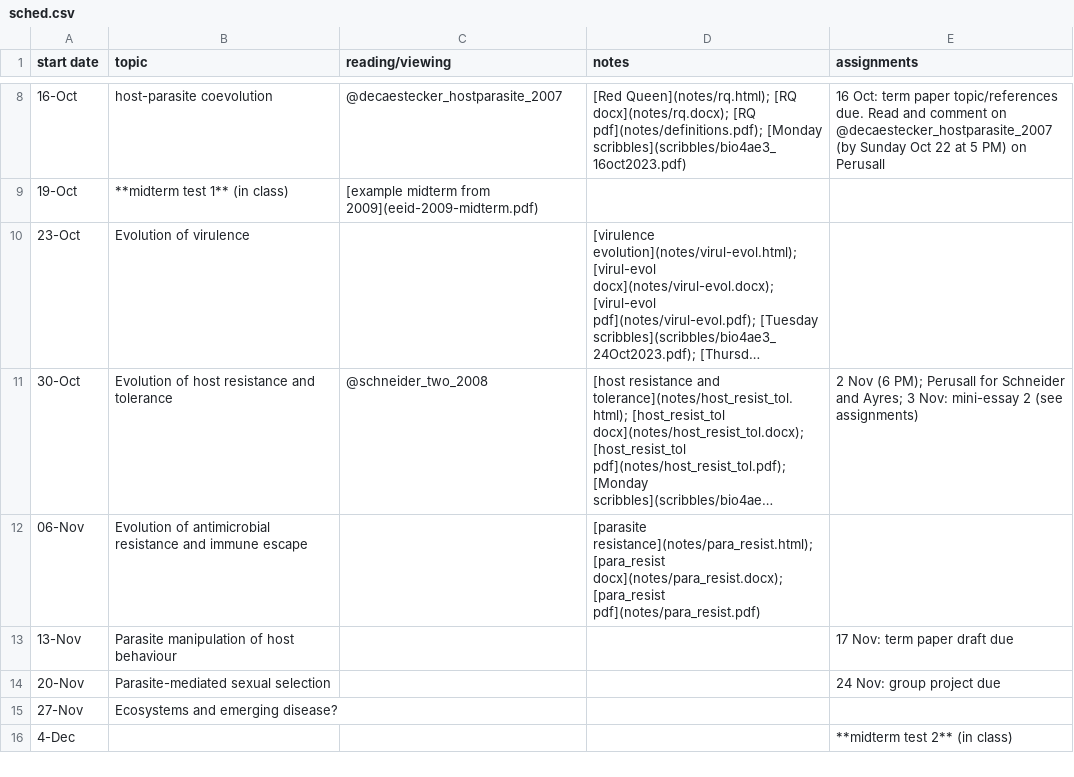
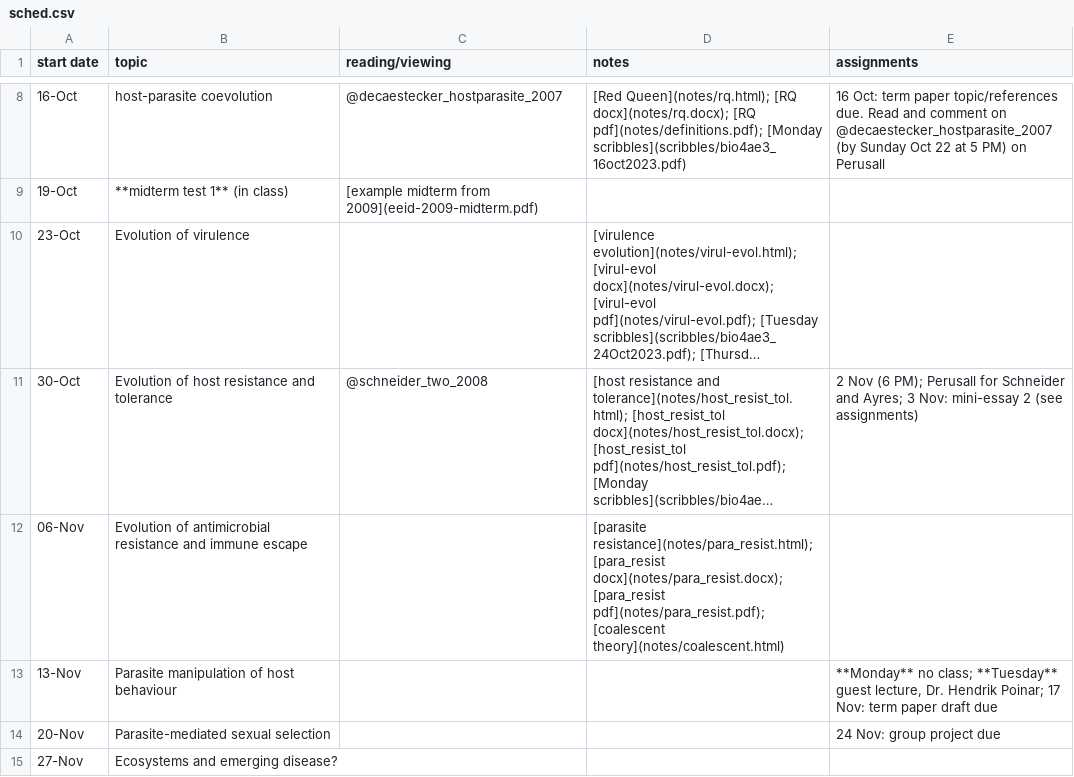
Before and after one commit to bbolker/bio4ae3, a CSV file: sched.csv, drawn as a sheet; only a part is shown, gaps mark what is left out; the shorter side is filled out with more unchanged rows; long unchanged cells end in …; the diff names each change by its address in the sheet, - before the commit and + after, or states it on an @@ line.

Commit message:
para_resist, coalescents

```diff
--- a/sched.csv
+++ b/sched.csv
-D12 (notes): …docx](notes/para_resist.docx); [para_resist pdf](notes/para_resist.pdf)
+D12 (notes): …docx](notes/para_resist.docx); [para_resist pdf](notes/para_resist.pdf); [coalescent theory](notes/coalescent.html)
-E13 (assignments): 17 Nov:…
+E13 (assignments): **Monday** no class; **Tuesday** guest lecture, Dr. Hendrik Poinar; 17 Nov:…
```
Also changed, not shown: 12 other files.
